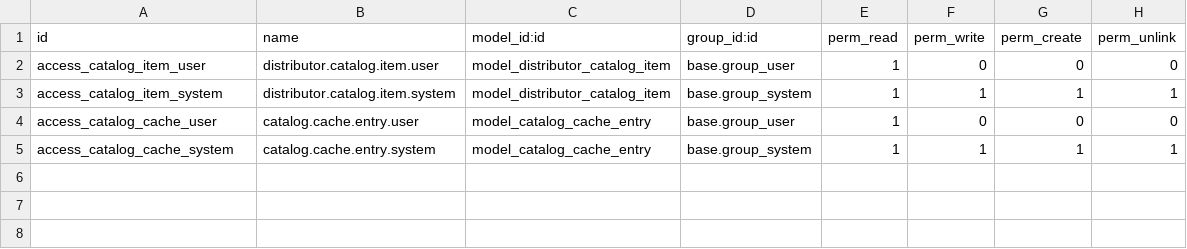
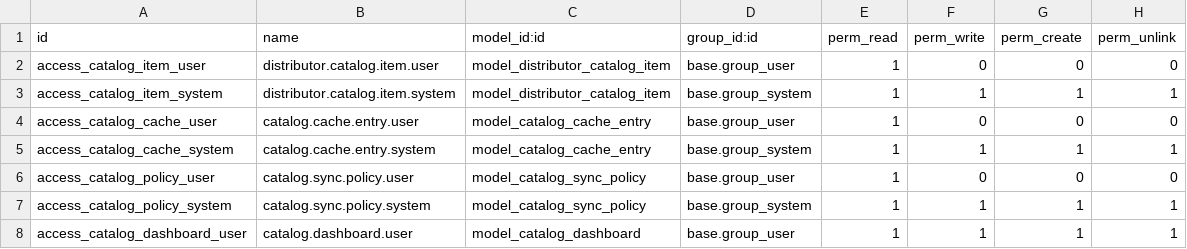
Before and after one commit to alarmassentinela-rgb/Sentinela_Control_Center, a CSV file: product_catalog_engine/security/ir.model.access.csv, drawn as a sheet; the diff names each change by its address in the sheet, - before the commit and + after, or states it on an @@ line.

```diff
--- a/product_catalog_engine/security/ir.model.access.csv
+++ b/product_catalog_engine/security/ir.model.access.csv
+row 6: access_catalog_policy_user | catalog.sync.policy.user | model_catalog_sync_policy | base.group_user | 1 | 0 | 0 | 0
+row 7: access_catalog_policy_system | catalog.sync.policy.system | model_catalog_sync_policy | base.group_system | 1 | 1 | 1 | 1
+row 8: access_catalog_dashboard_user | catalog.dashboard.user | model_catalog_dashboard | base.group_user | 1 | 1 | 1 | 1
```
Also changed, not shown: 12 other files.
